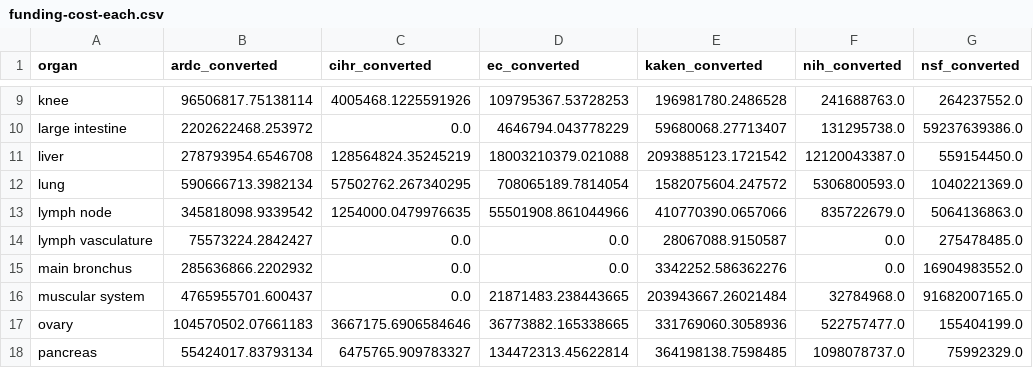
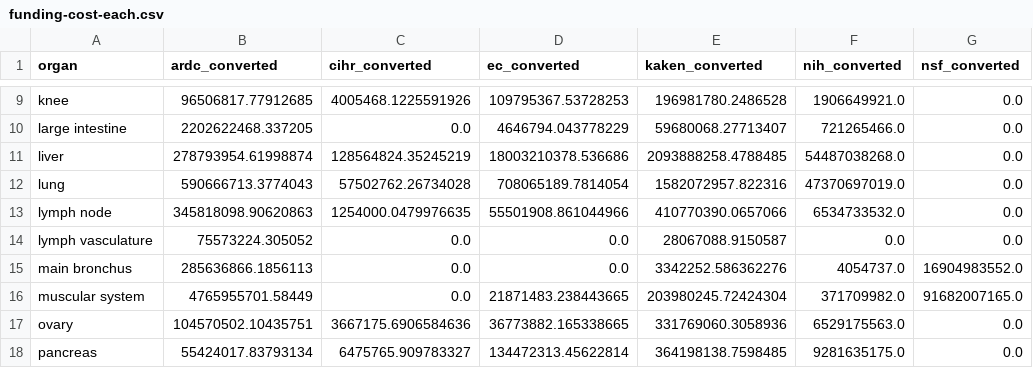
Before and after one commit to cns-iu/hra-literature, a CSV file: data/results/app1/funding-cost-each.csv, drawn as a sheet; only a part is shown, gaps mark what is left out; the diff covers the shown part only; the diff names each change by its address in the sheet, - before the commit and + after, or states it on an @@ line.

```diff
--- a/data/results/app1/funding-cost-each.csv
+++ b/data/results/app1/funding-cost-each.csv
-B9 (ardc_converted): 96506817.75138114
+B9 (ardc_converted): 96506817.77912685
-F9 (nih_converted): 241688763.0
+F9 (nih_converted): 1906649921.0
-G9 (nsf_converted): 264237552.0
+G9 (nsf_converted): 0.0
-B10 (ardc_converted): 2202622468.253972
+B10 (ardc_converted): 2202622468.337205
-F10 (nih_converted): 131295738.0
+F10 (nih_converted): 721265466.0
-G10 (nsf_converted): 59237639386.0
+G10 (nsf_converted): 0.0
-B11 (ardc_converted): 278793954.6546708
+B11 (ardc_converted): 278793954.61998874
-D11 (ec_converted): 18003210379.021088
+D11 (ec_converted): 18003210378.536686
-E11 (kaken_converted): 2093885123.1721542
+E11 (kaken_converted): 2093888258.4788485
-F11 (nih_converted): 12120043387.0
+F11 (nih_converted): 54487038268.0
-G11 (nsf_converted): 559154450.0
+G11 (nsf_converted): 0.0
-B12 (ardc_converted): 590666713.3982134
+B12 (ardc_converted): 590666713.3774043
-C12 (cihr_converted): 57502762.267340295
+C12 (cihr_converted): 57502762.26734028
-E12 (kaken_converted): 1582075604.247572
+E12 (kaken_converted): 1582072957.822316
-F12 (nih_converted): 5306800593.0
+F12 (nih_converted): 47370697019.0
-G12 (nsf_converted): 1040221369.0
+G12 (nsf_converted): 0.0
-B13 (ardc_converted): 345818098.9339542
+B13 (ardc_converted): 345818098.90620863
-F13 (nih_converted): 835722679.0
+F13 (nih_converted): 6534733532.0
-G13 (nsf_converted): 5064136863.0
+G13 (nsf_converted): 0.0
-B14 (ardc_converted): 75573224.2842427
+B14 (ardc_converted): 75573224.305052
-G14 (nsf_converted): 275478485.0
+G14 (nsf_converted): 0.0
-B15 (ardc_converted): 285636866.2202932
+B15 (ardc_converted): 285636866.1856113
-F15 (nih_converted): 0.0
+F15 (nih_converted): 4054737.0
-B16 (ardc_converted): 4765955701.600437
+B16 (ardc_converted): 4765955701.58449
-E16 (kaken_converted): 203943667.26021484
+E16 (kaken_converted): 203980245.72424304
-F16 (nih_converted): 32784968.0
+F16 (nih_converted): 371709982.0
-B17 (ardc_converted): 104570502.07661183
+B17 (ardc_converted): 104570502.10435751
-C17 (cihr_converted): 3667175.6906584646
+C17 (cihr_converted): 3667175.6906584636
-F17 (nih_converted): 522757477.0
+F17 (nih_converted): 6529175563.0
-G17 (nsf_converted): 155404199.0
+G17 (nsf_converted): 0.0
-F18 (nih_converted): 1098078737.0
+F18 (nih_converted): 9281635175.0
-G18 (nsf_converted): 75992329.0
+G18 (nsf_converted): 0.0
```
Also changed, not shown: 68 edited cells elsewhere in this file, data/results/app1/funding-cost/merged_results.csv, data/results/app1/funding-cost/nih.csv, 9 other files.
